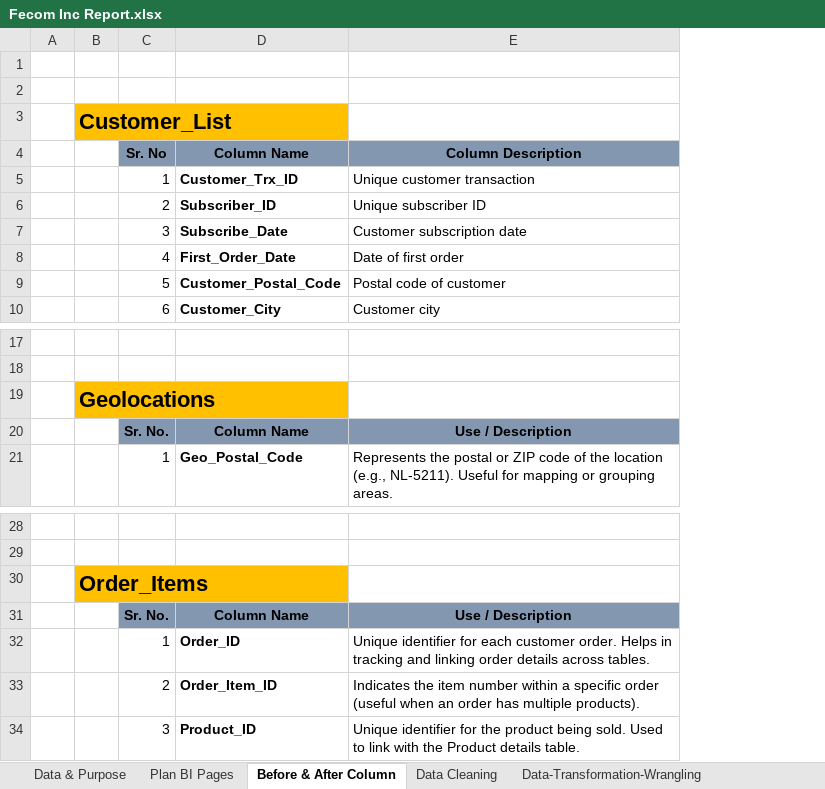
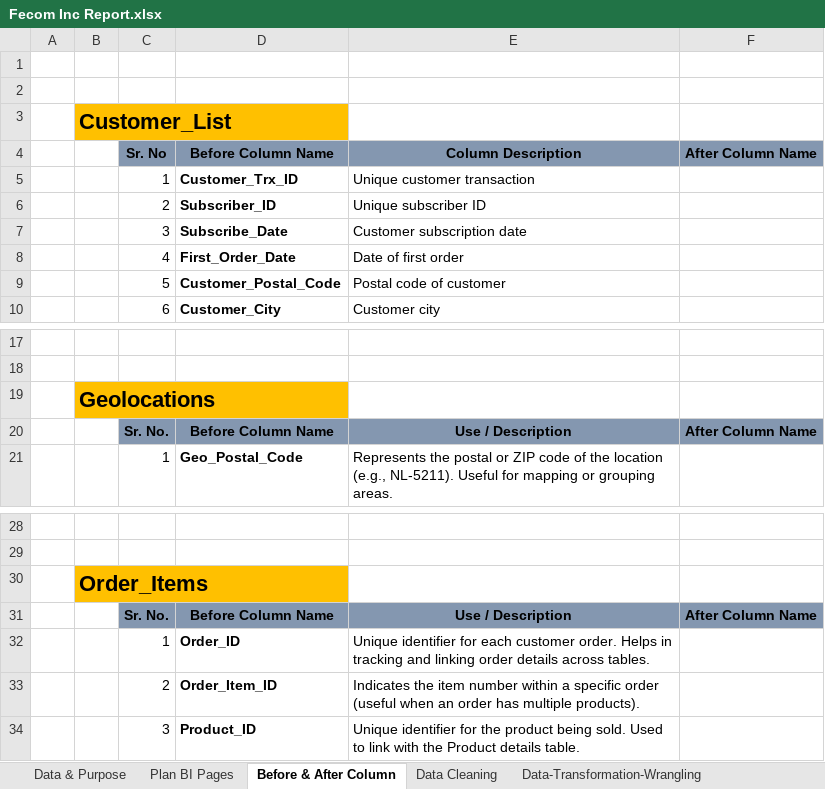
Before and after one commit to prafullwahatule/BI-Fecom-Inc-Report, an Excel workbook: Report/Fecom Inc Report.xlsx, sheet Before & After Column, drawn as a sheet; only a part is shown, gaps mark what is left out; values as stored, in another font and other column widths than the file's, no borders; the diff covers the shown part only; the diff names each change by its address in the sheet, - before the commit and + after, or states it on an @@ line.

Commit message:
Add Order_Payment, Order_Reviews, Orders those tables in Power BI after transformation & Add Steps in Excel Report

```diff
--- a/Report/Fecom Inc Report.xlsx (sheet Before & After Column)
+++ b/Report/Fecom Inc Report.xlsx (sheet Before & After Column)
+column F, row 4: After Column Name; row 20: After Column Name; row 31: After Column Name
-D4: Column Name
+D4: Before Column Name
-D20: Column Name
+D20: Before Column Name
-D31: Column Name
+D31: Before Column Name
```
Also changed, not shown: 33 added rows and 1 edited cell elsewhere in this sheet, sheet Data Cleaning, 1 other file.
